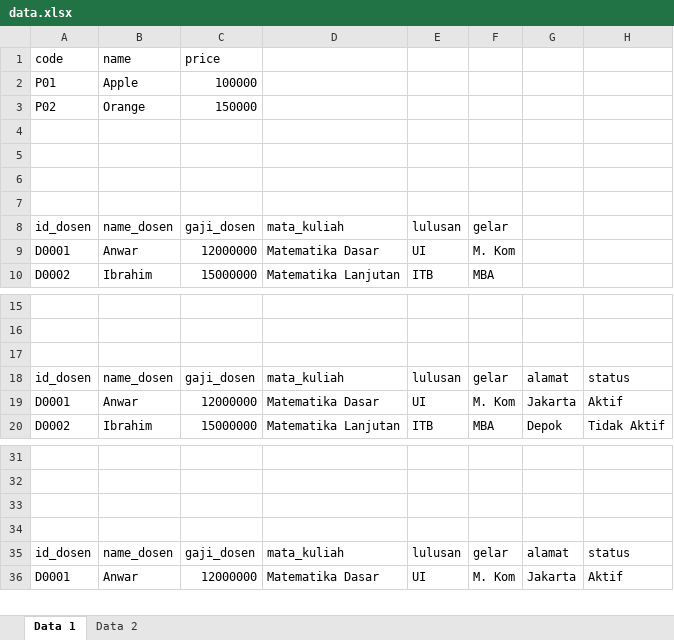
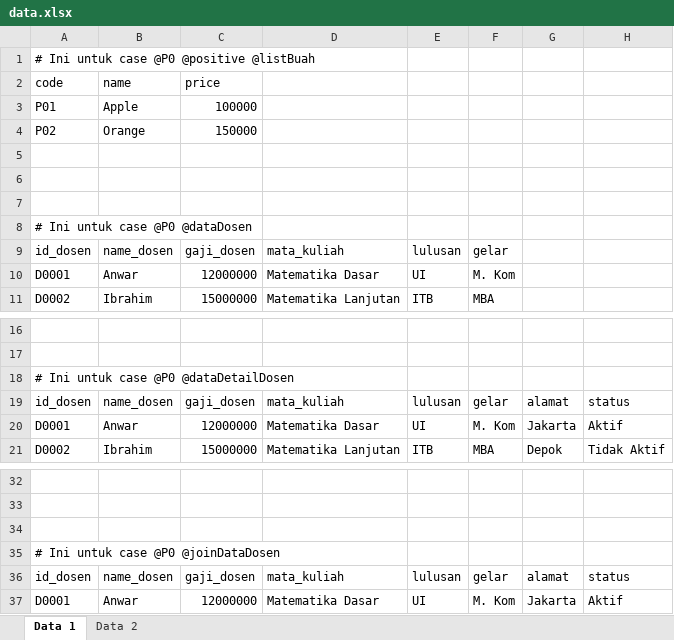
Before and after one commit to hanifrazin/gherkin2tc, an Excel workbook: sample-data/data.xlsx, sheet Data 1, drawn as a sheet; only a part is shown, gaps mark what is left out; values as stored, in another font and other column widths than the file's, no borders; addresses are those after the commit; rows hold the shown columns only; the diff names each change by its address in the sheet, - before the commit and + after, or states it on an @@ line.

Commit message:
feat: add comment in data before convert using pile

```diff
--- a/sample-data/data.xlsx (sheet Data 1)
+++ b/sample-data/data.xlsx (sheet Data 1)
+row 1: # Ini untuk case @P0 @positive @listBuah
-A8: (empty)
+A8: # Ini untuk case @P0 @dataDosen
-A18: (empty)
+A18: # Ini untuk case @P0 @dataDetailDosen
-A35: (empty)
+A35: # Ini untuk case @P0 @joinDataDosen
```
Also changed, not shown: 1 other file.
